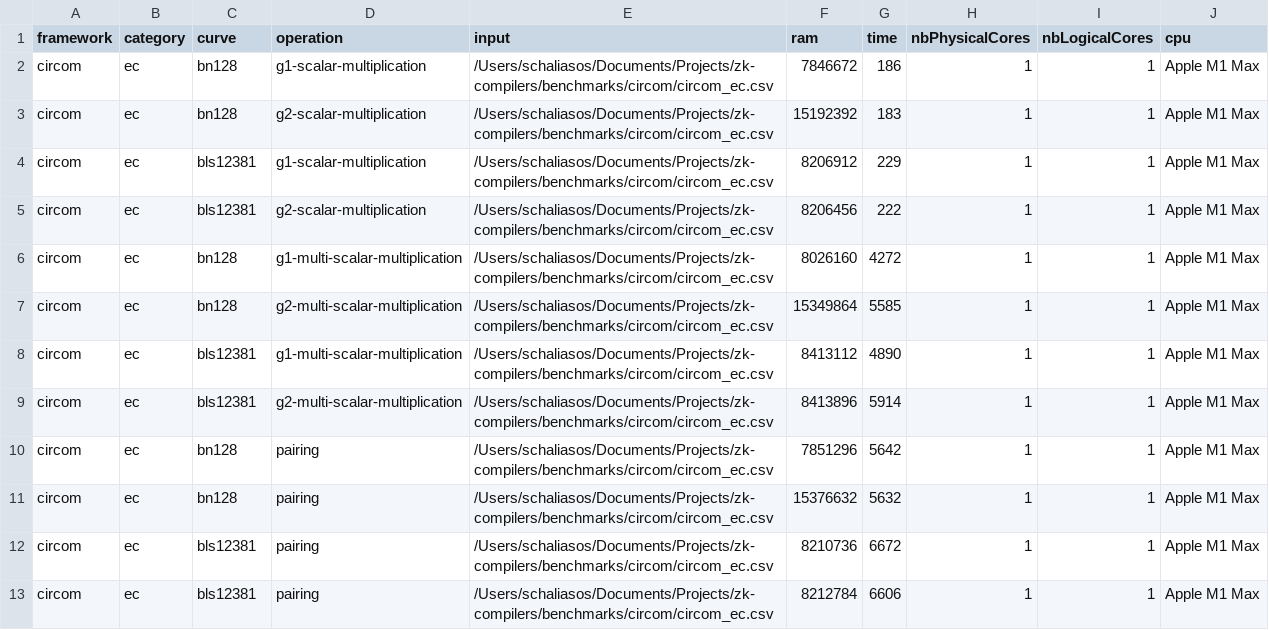
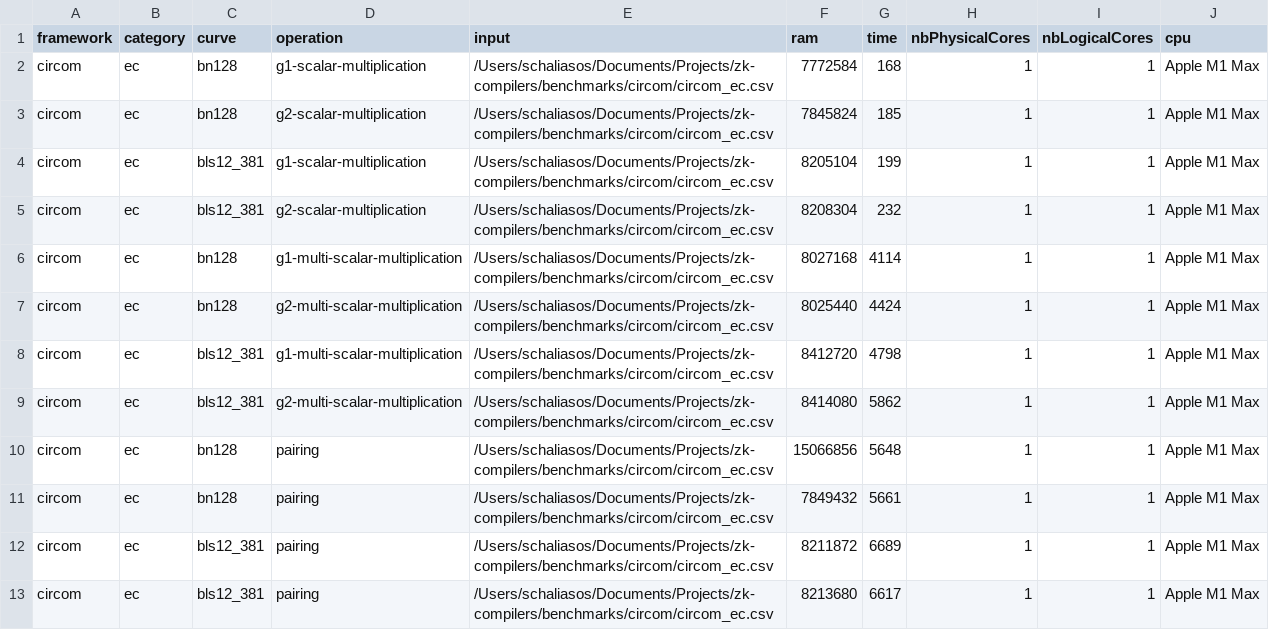
Before and after one commit to zkCollective/zk-Harness, a CSV file: benchmarks/circom/circom_ec.csv, drawn as a sheet.

```diff
--- a/benchmarks/circom/circom_ec.csv
+++ b/benchmarks/circom/circom_ec.csv
@@ -1,13 +1,13 @@
 framework,category,curve,operation,input,ram,time,nbPhysicalCores,nbLogicalCores,cpu
-circom,ec,bn128,g1-scalar-multiplication,/Users/schaliasos/Documents/Projects/zk-compilers/benchmarks/circom/circom_ec.csv,7846672,186,1,1,Apple M1 Max
-circom,ec,bn128,g2-scalar-multiplication,/Users/schaliasos/Documents/Projects/zk-compilers/benchmarks/circom/circom_ec.csv,15192392,183,1,1,Apple M1 Max
-circom,ec,bls12381,g1-scalar-multiplication,/Users/schaliasos/Documents/Projects/zk-compilers/benchmarks/circom/circom_ec.csv,8206912,229,1,1,Apple M1 Max
-circom,ec,bls12381,g2-scalar-multiplication,/Users/schaliasos/Documents/Projects/zk-compilers/benchmarks/circom/circom_ec.csv,8206456,222,1,1,Apple M1 Max
-circom,ec,bn128,g1-multi-scalar-multiplication,/Users/schaliasos/Documents/Projects/zk-compilers/benchmarks/circom/circom_ec.csv,8026160,4272,1,1,Apple M1 Max
-circom,ec,bn128,g2-multi-scalar-multiplication,/Users/schaliasos/Documents/Projects/zk-compilers/benchmarks/circom/circom_ec.csv,15349864,5585,1,1,Apple M1 Max
-circom,ec,bls12381,g1-multi-scalar-multiplication,/Users/schaliasos/Documents/Projects/zk-compilers/benchmarks/circom/circom_ec.csv,8413112,4890,1,1,Apple M1 Max
-circom,ec,bls12381,g2-multi-scalar-multiplication,/Users/schaliasos/Documents/Projects/zk-compilers/benchmarks/circom/circom_ec.csv,8413896,5914,1,1,Apple M1 Max
-circom,ec,bn128,pairing,/Users/schaliasos/Documents/Projects/zk-compilers/benchmarks/circom/circom_ec.csv,7851296,5642,1,1,Apple M1 Max
-circom,ec,bn128,pairing,/Users/schaliasos/Documents/Projects/zk-compilers/benchmarks/circom/circom_ec.csv,15376632,5632,1,1,Apple M1 Max
-circom,ec,bls12381,pairing,/Users/schaliasos/Documents/Projects/zk-compilers/benchmarks/circom/circom_ec.csv,8210736,6672,1,1,Apple M1 Max
-circom,ec,bls12381,pairing,/Users/schaliasos/Documents/Projects/zk-compilers/benchmarks/circom/circom_ec.csv,8212784,6606,1,1,Apple M1 Max
+circom,ec,bn128,g1-scalar-multiplication,/Users/schaliasos/Documents/Projects/zk-compilers/benchmarks/circom/circom_ec.csv,7772584,168,1,1,Apple M1 Max
+circom,ec,bn128,g2-scalar-multiplication,/Users/schaliasos/Documents/Projects/zk-compilers/benchmarks/circom/circom_ec.csv,7845824,185,1,1,Apple M1 Max
+circom,ec,bls12_381,g1-scalar-multiplication,/Users/schaliasos/Documents/Projects/zk-compilers/benchmarks/circom/circom_ec.csv,8205104,199,1,1,Apple M1 Max
+circom,ec,bls12_381,g2-scalar-multiplication,/Users/schaliasos/Documents/Projects/zk-compilers/benchmarks/circom/circom_ec.csv,8208304,232,1,1,Apple M1 Max
+circom,ec,bn128,g1-multi-scalar-multiplication,/Users/schaliasos/Documents/Projects/zk-compilers/benchmarks/circom/circom_ec.csv,8027168,4114,1,1,Apple M1 Max
+circom,ec,bn128,g2-multi-scalar-multiplication,/Users/schaliasos/Documents/Projects/zk-compilers/benchmarks/circom/circom_ec.csv,8025440,4424,1,1,Apple M1 Max
+circom,ec,bls12_381,g1-multi-scalar-multiplication,/Users/schaliasos/Documents/Projects/zk-compilers/benchmarks/circom/circom_ec.csv,8412720,4798,1,1,Apple M1 Max
+circom,ec,bls12_381,g2-multi-scalar-multiplication,/Users/schaliasos/Documents/Projects/zk-compilers/benchmarks/circom/circom_ec.csv,8414080,5862,1,1,Apple M1 Max
+circom,ec,bn128,pairing,/Users/schaliasos/Documents/Projects/zk-compilers/benchmarks/circom/circom_ec.csv,15066856,5648,1,1,Apple M1 Max
+circom,ec,bn128,pairing,/Users/schaliasos/Documents/Projects/zk-compilers/benchmarks/circom/circom_ec.csv,7849432,5661,1,1,Apple M1 Max
+circom,ec,bls12_381,pairing,/Users/schaliasos/Documents/Projects/zk-compilers/benchmarks/circom/circom_ec.csv,8211872,6689,1,1,Apple M1 Max
+circom,ec,bls12_381,pairing,/Users/schaliasos/Documents/Projects/zk-compilers/benchmarks/circom/circom_ec.csv,8213680,6617,1,1,Apple M1 Max
```
Also changed, not shown: benchmarks/circom/circom_arithmetics.csv, 3 other files.
